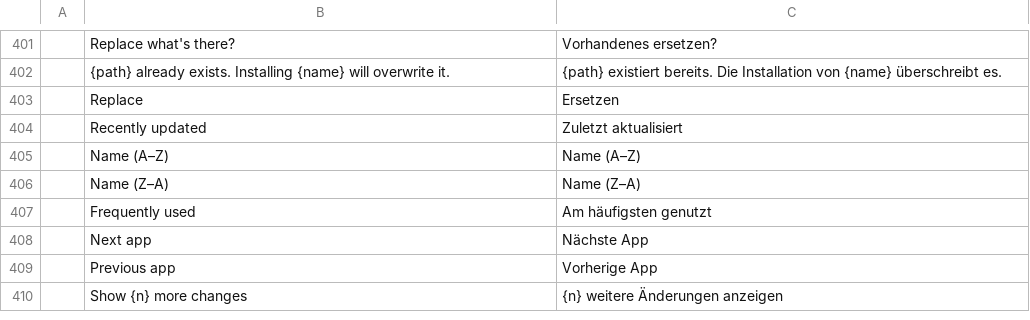
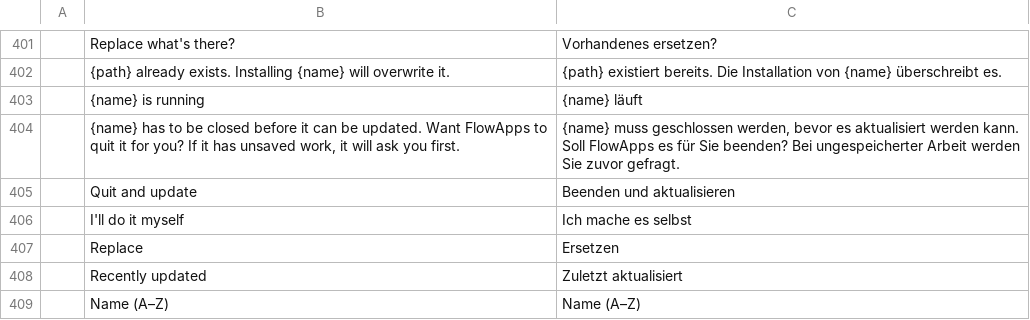
Before and after one commit to reachneoagent-commits/FlowApps-Launcher, a TSV file: crates/ui-egui/src/i18n/de.tsv, drawn as a sheet; only a part is shown, gaps mark what is left out; the shorter side is filled out with more unchanged rows; the diff names each change by its address in the sheet, - before the commit and + after, or states it on an @@ line.

```diff
--- a/crates/ui-egui/src/i18n/de.tsv
+++ b/crates/ui-egui/src/i18n/de.tsv
+row 403:  | {name} is running | {name} läuft
+row 404:  | {name} has to be closed before it can be updated. Want FlowApps to quit it for you? If it has unsaved work, it will ask you first. | {name} muss geschlossen werden, bevor es aktualisiert werden kann. Soll FlowApps es für Sie beenden? Bei ungespeicherter Arbeit werden Sie zuvor gefragt.
+row 405:  | Quit and update | Beenden und aktualisieren
+row 406:  | I'll do it myself | Ich mache es selbst
```
Also changed, not shown: crates/ui-egui/src/i18n/fr.tsv, crates/ui-egui/src/i18n/ja.tsv, 16 other files.
